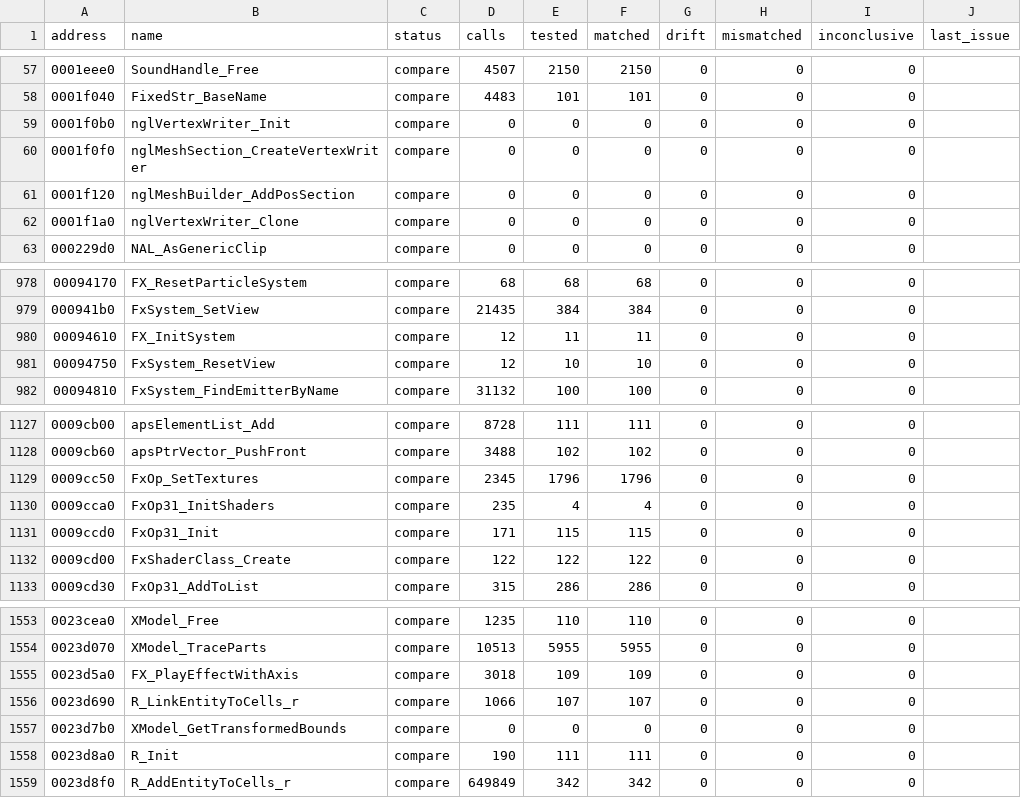
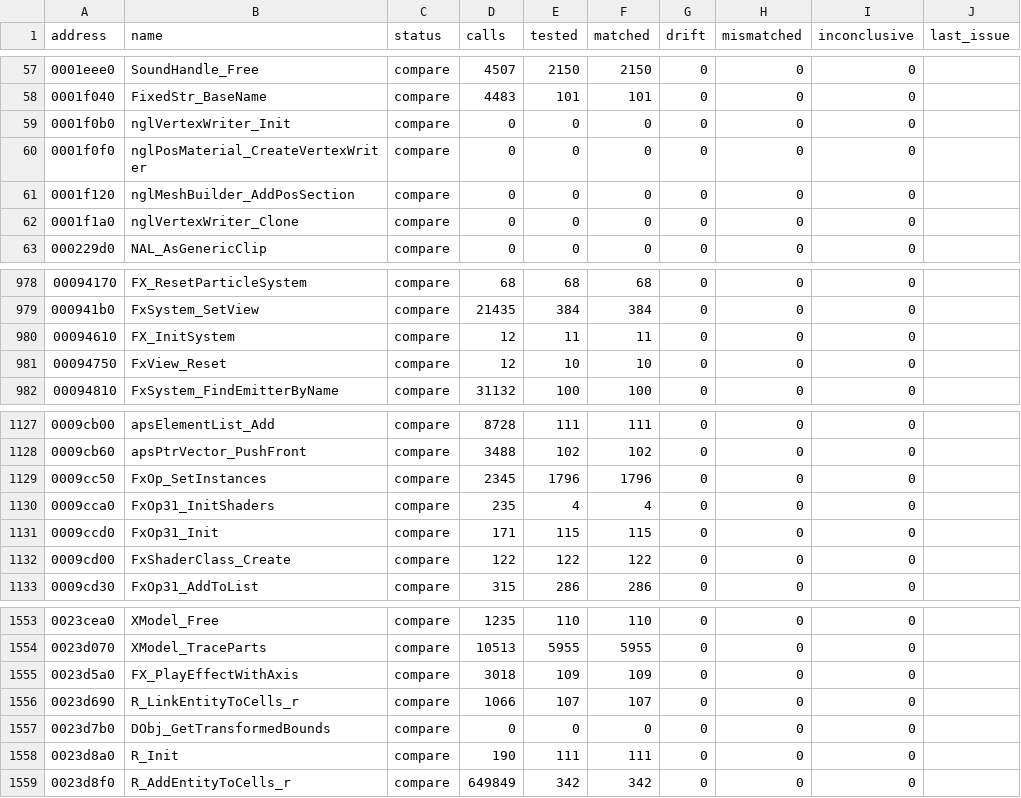
Before and after one commit to SmokeDoggy044/CoD2-BRO-Native-Loader, a CSV file: tools/data/functions.csv, drawn as a sheet; only a part is shown, gaps mark what is left out.

```diff
--- a/tools/data/functions.csv
+++ b/tools/data/functions.csv
@@ -59,3 +59,3 @@ address,name,status,calls,tested,matched,drift,mismatched,inconclusive,last_issu
 0001f0b0,nglVertexWriter_Init,compare,0,0,0,0,0,0,""
-0001f0f0,nglMeshSection_CreateVertexWriter,compare,0,0,0,0,0,0,""
+0001f0f0,nglPosMaterial_CreateVertexWriter,compare,0,0,0,0,0,0,""
 0001f120,nglMeshBuilder_AddPosSection,compare,0,0,0,0,0,0,""
@@ -980,3 +980,3 @@ address,name,status,calls,tested,matched,drift,mismatched,inconclusive,last_issu
 00094610,FX_InitSystem,compare,12,11,11,0,0,0,""
-00094750,FxSystem_ResetView,compare,12,10,10,0,0,0,""
+00094750,FxView_Reset,compare,12,10,10,0,0,0,""
 00094810,FxSystem_FindEmitterByName,compare,31132,100,100,0,0,0,""
@@ -1128,3 +1128,3 @@ address,name,status,calls,tested,matched,drift,mismatched,inconclusive,last_issu
 0009cb60,apsPtrVector_PushFront,compare,3488,102,102,0,0,0,""
-0009cc50,FxOp_SetTextures,compare,2345,1796,1796,0,0,0,""
+0009cc50,FxOp_SetInstances,compare,2345,1796,1796,0,0,0,""
 0009cca0,FxOp31_InitShaders,compare,235,4,4,0,0,0,""
@@ -1556,3 +1556,3 @@ address,name,status,calls,tested,matched,drift,mismatched,inconclusive,last_issu
 0023d690,R_LinkEntityToCells_r,compare,1066,107,107,0,0,0,""
-0023d7b0,XModel_GetTransformedBounds,compare,0,0,0,0,0,0,""
+0023d7b0,DObj_GetTransformedBounds,compare,0,0,0,0,0,0,""
 0023d8a0,R_Init,compare,190,111,111,0,0,0,""
```
Also changed, not shown: tools/data/offline.csv, tools/data/progress.csv, 13 other files.
